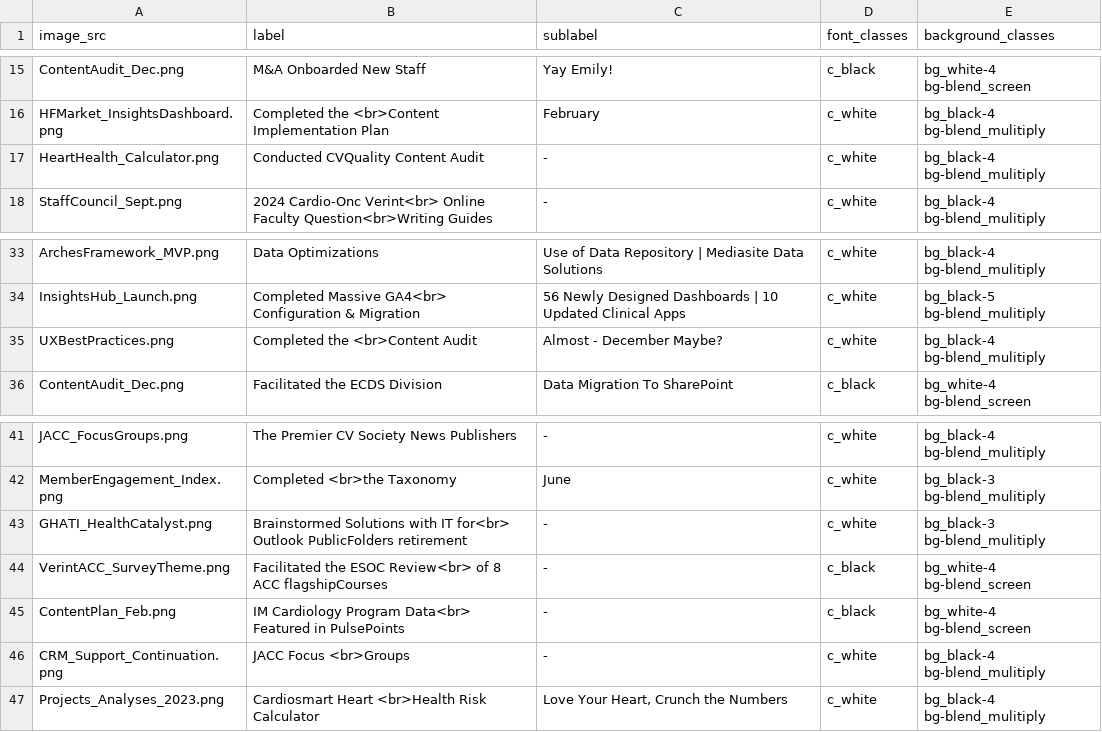
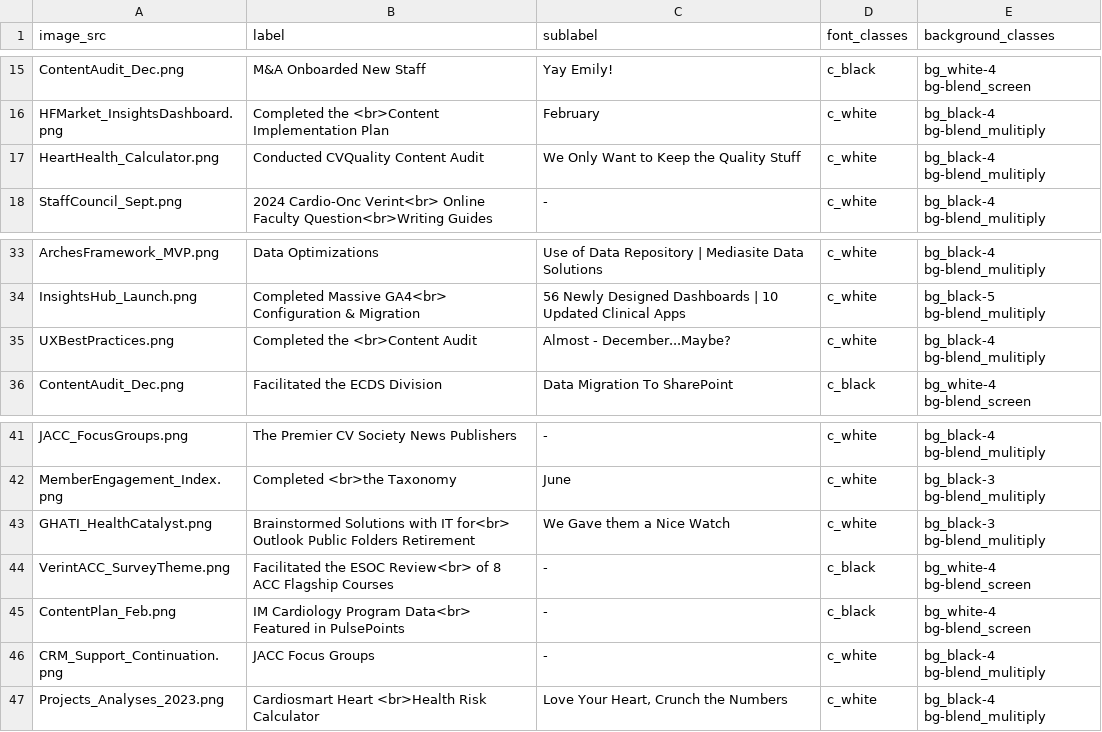
Before and after one commit to ACC-Style/PrototypingACCorg, a CSV file: _data/heroslides.csv, drawn as a sheet; only a part is shown, gaps mark what is left out.

Commit message:
slide text updates

```diff
--- a/_data/heroslides.csv
+++ b/_data/heroslides.csv
@@ -16,3 +16,3 @@ ContentAudit_Dec.png,M&A Onboarded New Staff,Yay Emily!,c_black,bg_white-4 bg-bl
 HFMarket_InsightsDashboard.png,Completed the <br>Content Implementation Plan,February,c_white,bg_black-4 bg-blend_mulitiply
-HeartHealth_Calculator.png,Conducted CVQuality Content Audit,-,c_white,bg_black-4 bg-blend_mulitiply
+HeartHealth_Calculator.png,Conducted CVQuality Content Audit,We Only Want to Keep the Quality Stuff,c_white,bg_black-4 bg-blend_mulitiply
 StaffCouncil_Sept.png,2024 Cardio-Onc Verint<br> Online Faculty Question<br>Writing Guides,-,c_white,bg_black-4 bg-blend_mulitiply
@@ -34,3 +34,3 @@ ArchesFramework_MVP.png,Data Optimizations,Use of Data Repository | Mediasite Da
 InsightsHub_Launch.png,Completed Massive GA4<br> Configuration & Migration,56 Newly Designed Dashboards | 10 Updated Clinical Apps,c_white,bg_black-5 bg-blend_mulitiply
-UXBestPractices.png,Completed the <br>Content Audit,Almost - December Maybe?,c_white,bg_black-4 bg-blend_mulitiply
+UXBestPractices.png,Completed the <br>Content Audit,Almost - December...Maybe?,c_white,bg_black-4 bg-blend_mulitiply
 ContentAudit_Dec.png,Facilitated the ECDS Division,Data Migration To SharePoint,c_black,bg_white-4 bg-blend_screen
@@ -42,6 +42,6 @@ JACC_FocusGroups.png,The Premier CV Society News Publishers,-,c_white,bg_black-4
 MemberEngagement_Index.png,Completed <br>the Taxonomy,June,c_white,bg_black-3 bg-blend_mulitiply
-GHATI_HealthCatalyst.png,Brainstormed Solutions with IT for<br> Outlook PublicFolders retirement,-,c_white,bg_black-3 bg-blend_mulitiply
-VerintACC_SurveyTheme.png,Facilitated the ESOC Review<br> of 8 ACC flagshipCourses,-,c_black,bg_white-4 bg-blend_screen
+GHATI_HealthCatalyst.png,Brainstormed Solutions with IT for<br> Outlook Public Folders Retirement,We Gave them a Nice Watch,c_white,bg_black-3 bg-blend_mulitiply
+VerintACC_SurveyTheme.png,Facilitated the ESOC Review<br> of 8 ACC Flagship Courses,-,c_black,bg_white-4 bg-blend_screen
 ContentPlan_Feb.png,IM Cardiology Program Data<br> Featured in PulsePoints,-,c_black,bg_white-4 bg-blend_screen
-CRM_Support_Continuation.png,JACC Focus <br>Groups,-,c_white,bg_black-4 bg-blend_mulitiply
+CRM_Support_Continuation.png,JACC Focus Groups,-,c_white,bg_black-4 bg-blend_mulitiply
 Projects_Analyses_2023.png,Cardiosmart Heart <br>Health Risk Calculator,"Love Your Heart, Crunch the Numbers",c_white,bg_black-4 bg-blend_mulitiply
```
